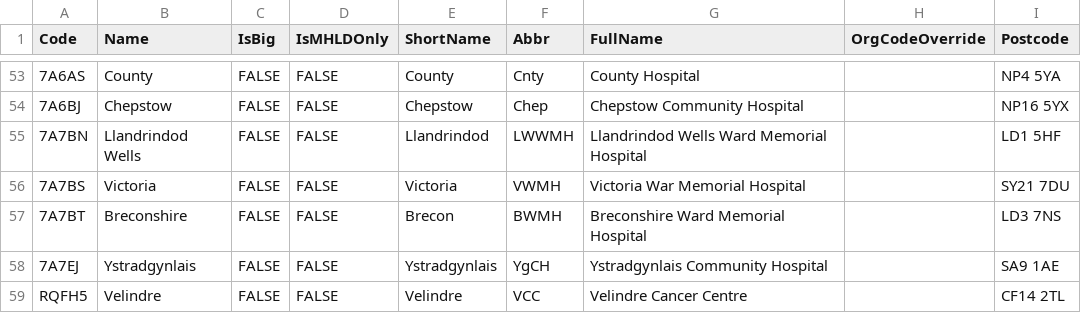
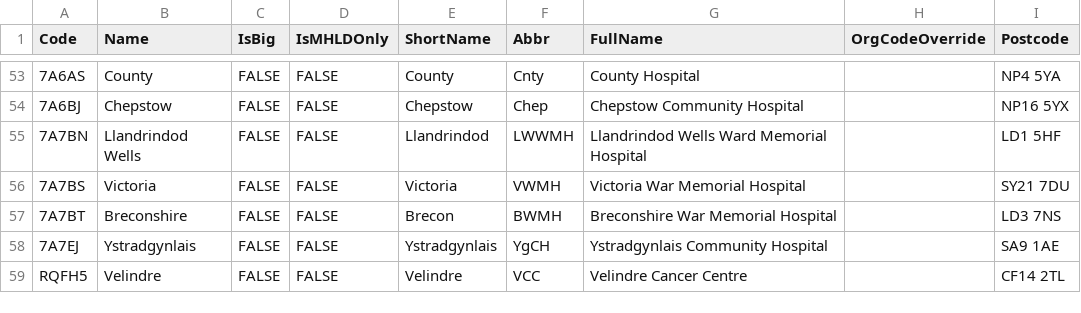
Before and after one commit to stupidpupil/r_nhs_wales_orgs_and_sites, a CSV file: data-raw/nhs_wales_sites.csv, drawn as a sheet; only a part is shown, gaps mark what is left out.

Commit message:
Fix Brecon FullName

```diff
--- a/data-raw/nhs_wales_sites.csv
+++ b/data-raw/nhs_wales_sites.csv
@@ -56,3 +56,3 @@ Code,Name,IsBig,IsMHLDOnly,ShortName,Abbr,FullName,OrgCodeOverride,Postcode
 7A7BS,Victoria,FALSE,FALSE,Victoria,VWMH,Victoria War Memorial Hospital,,SY21 7DU
-7A7BT,Breconshire,FALSE,FALSE,Brecon,BWMH,Breconshire Ward Memorial Hospital,,LD3  7NS
+7A7BT,Breconshire,FALSE,FALSE,Brecon,BWMH,Breconshire War Memorial Hospital,,LD3  7NS
 7A7EJ,Ystradgynlais,FALSE,FALSE,Ystradgynlais,YgCH,Ystradgynlais Community Hospital,,SA9  1AE
```
